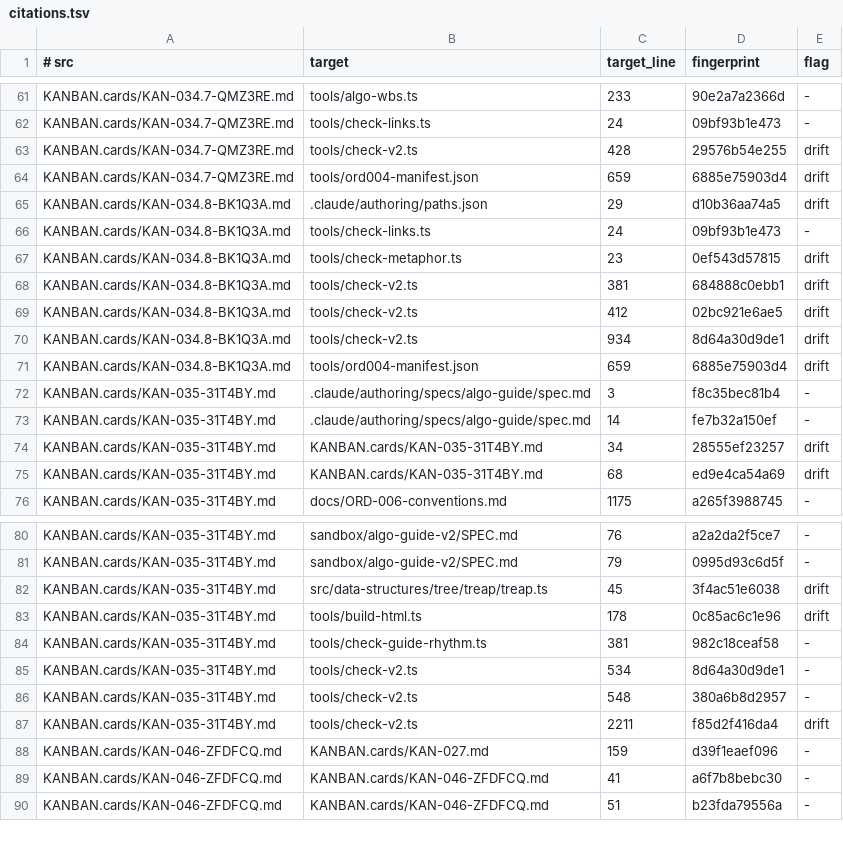
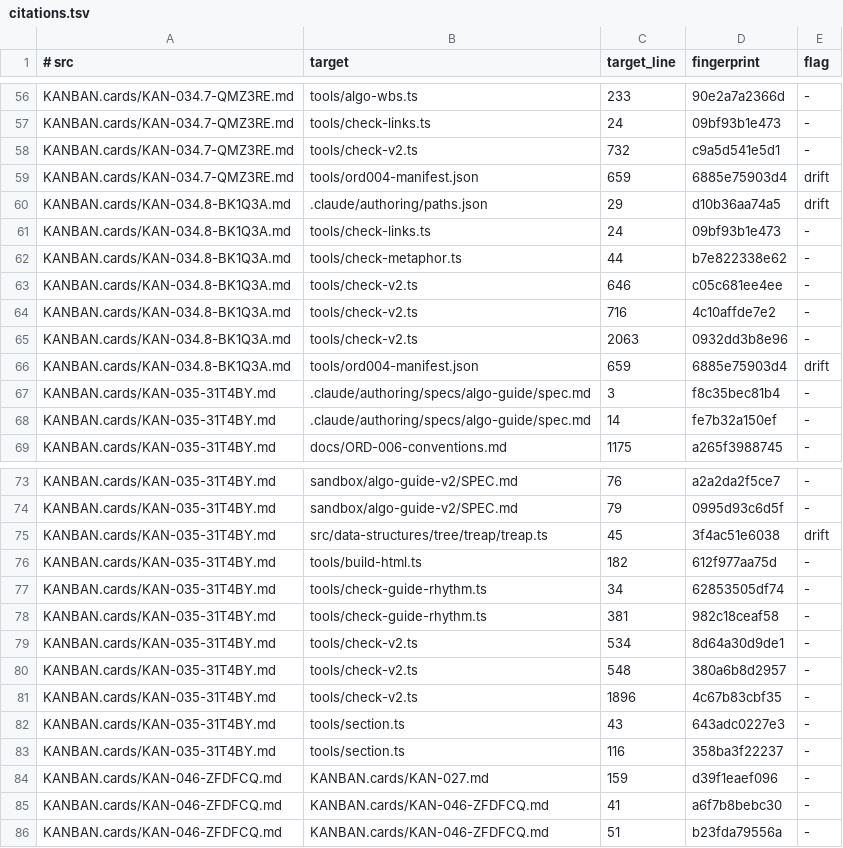
Before and after one commit to centurio1987/grow-up-programming, a TSV file: tools/_baseline/citations.tsv, drawn as a sheet; only a part is shown, gaps mark what is left out; the diff covers the shown part only.

```diff
--- a/tools/_baseline/citations.tsv
+++ b/tools/_baseline/citations.tsv
@@ -62,3 +57,3 @@ KANBAN.cards/KAN-034.7-QMZ3RE.md	tools/algo-wbs.ts	233	90e2a7a2366d	-
 KANBAN.cards/KAN-034.7-QMZ3RE.md	tools/check-links.ts	24	09bf93b1e473	-
-KANBAN.cards/KAN-034.7-QMZ3RE.md	tools/check-v2.ts	428	29576b54e255	drift
+KANBAN.cards/KAN-034.7-QMZ3RE.md	tools/check-v2.ts	732	c9a5d541e5d1	-
 KANBAN.cards/KAN-034.7-QMZ3RE.md	tools/ord004-manifest.json	659	6885e75903d4	drift
@@ -66,6 +61,6 @@ KANBAN.cards/KAN-034.8-BK1Q3A.md	.claude/authoring/paths.json	29	d10b36aa74a5	dr
 KANBAN.cards/KAN-034.8-BK1Q3A.md	tools/check-links.ts	24	09bf93b1e473	-
-KANBAN.cards/KAN-034.8-BK1Q3A.md	tools/check-metaphor.ts	23	0ef543d57815	drift
-KANBAN.cards/KAN-034.8-BK1Q3A.md	tools/check-v2.ts	381	684888c0ebb1	drift
-KANBAN.cards/KAN-034.8-BK1Q3A.md	tools/check-v2.ts	412	02bc921e6ae5	drift
-KANBAN.cards/KAN-034.8-BK1Q3A.md	tools/check-v2.ts	934	8d64a30d9de1	drift
+KANBAN.cards/KAN-034.8-BK1Q3A.md	tools/check-metaphor.ts	44	b7e822338e62	-
+KANBAN.cards/KAN-034.8-BK1Q3A.md	tools/check-v2.ts	646	c05c681ee4ee	-
+KANBAN.cards/KAN-034.8-BK1Q3A.md	tools/check-v2.ts	716	4c10affde7e2	-
+KANBAN.cards/KAN-034.8-BK1Q3A.md	tools/check-v2.ts	2063	0932dd3b8e96	-
 KANBAN.cards/KAN-034.8-BK1Q3A.md	tools/ord004-manifest.json	659	6885e75903d4	drift
@@ -73,4 +68,2 @@ KANBAN.cards/KAN-035-31T4BY.md	.claude/authoring/specs/algo-guide/spec.md	3	f8c3
 KANBAN.cards/KAN-035-31T4BY.md	.claude/authoring/specs/algo-guide/spec.md	14	fe7b32a150ef	-
-KANBAN.cards/KAN-035-31T4BY.md	KANBAN.cards/KAN-035-31T4BY.md	34	28555ef23257	drift
-KANBAN.cards/KAN-035-31T4BY.md	KANBAN.cards/KAN-035-31T4BY.md	68	ed9e4ca54a69	drift
 KANBAN.cards/KAN-035-31T4BY.md	docs/ORD-006-conventions.md	1175	a265f3988745	-
@@ -82,3 +75,4 @@ KANBAN.cards/KAN-035-31T4BY.md	sandbox/algo-guide-v2/SPEC.md	79	0995d93c6d5f	-
 KANBAN.cards/KAN-035-31T4BY.md	src/data-structures/tree/treap/treap.ts	45	3f4ac51e6038	drift
-KANBAN.cards/KAN-035-31T4BY.md	tools/build-html.ts	178	0c85ac6c1e96	drift
+KANBAN.cards/KAN-035-31T4BY.md	tools/build-html.ts	182	612f977aa75d	-
+KANBAN.cards/KAN-035-31T4BY.md	tools/check-guide-rhythm.ts	34	62853505df74	-
 KANBAN.cards/KAN-035-31T4BY.md	tools/check-guide-rhythm.ts	381	982c18ceaf58	-
@@ -86,3 +80,5 @@ KANBAN.cards/KAN-035-31T4BY.md	tools/check-v2.ts	534	8d64a30d9de1	-
 KANBAN.cards/KAN-035-31T4BY.md	tools/check-v2.ts	548	380a6b8d2957	-
-KANBAN.cards/KAN-035-31T4BY.md	tools/check-v2.ts	2211	f85d2f416da4	drift
+KANBAN.cards/KAN-035-31T4BY.md	tools/check-v2.ts	1896	4c67b83cbf35	-
+KANBAN.cards/KAN-035-31T4BY.md	tools/section.ts	43	643adc0227e3	-
+KANBAN.cards/KAN-035-31T4BY.md	tools/section.ts	116	358ba3f22237	-
 KANBAN.cards/KAN-046-ZFDFCQ.md	KANBAN.cards/KAN-027.md	159	d39f1eaef096	-
```
Also changed, not shown: 7 added rows, 12 removed rows and 23 edited cells elsewhere in this file, 5 other files.
